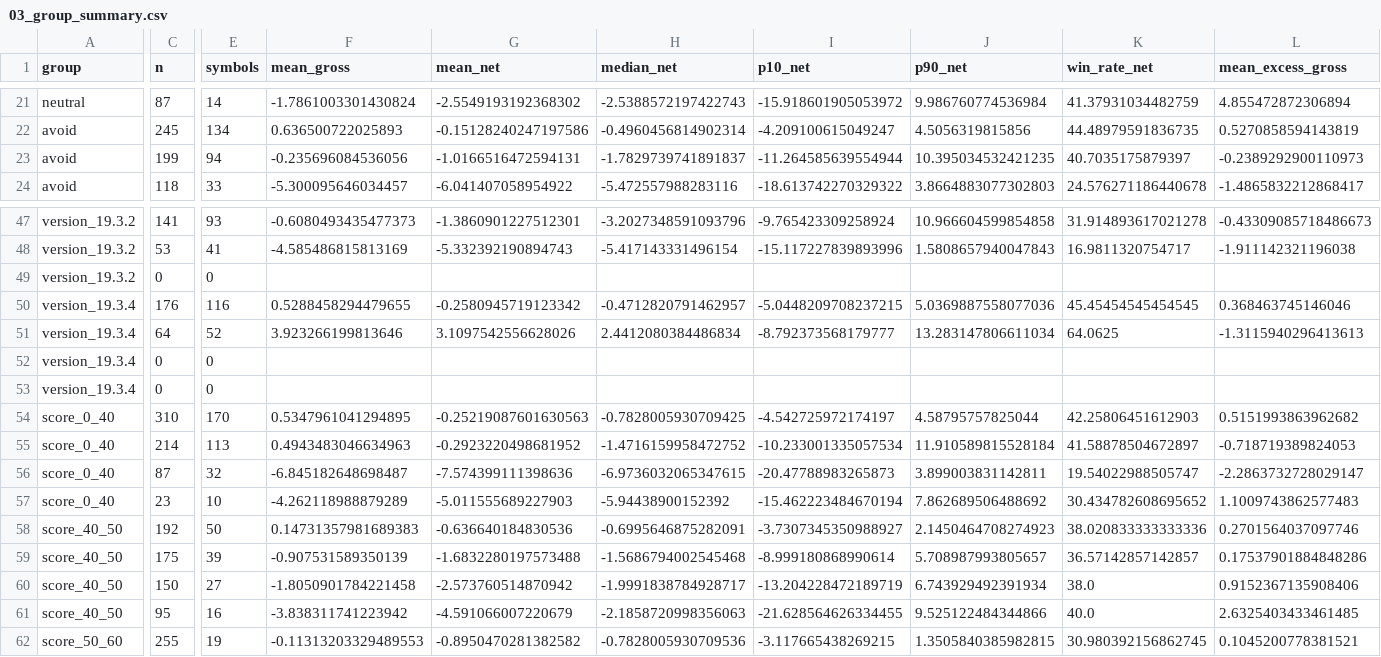
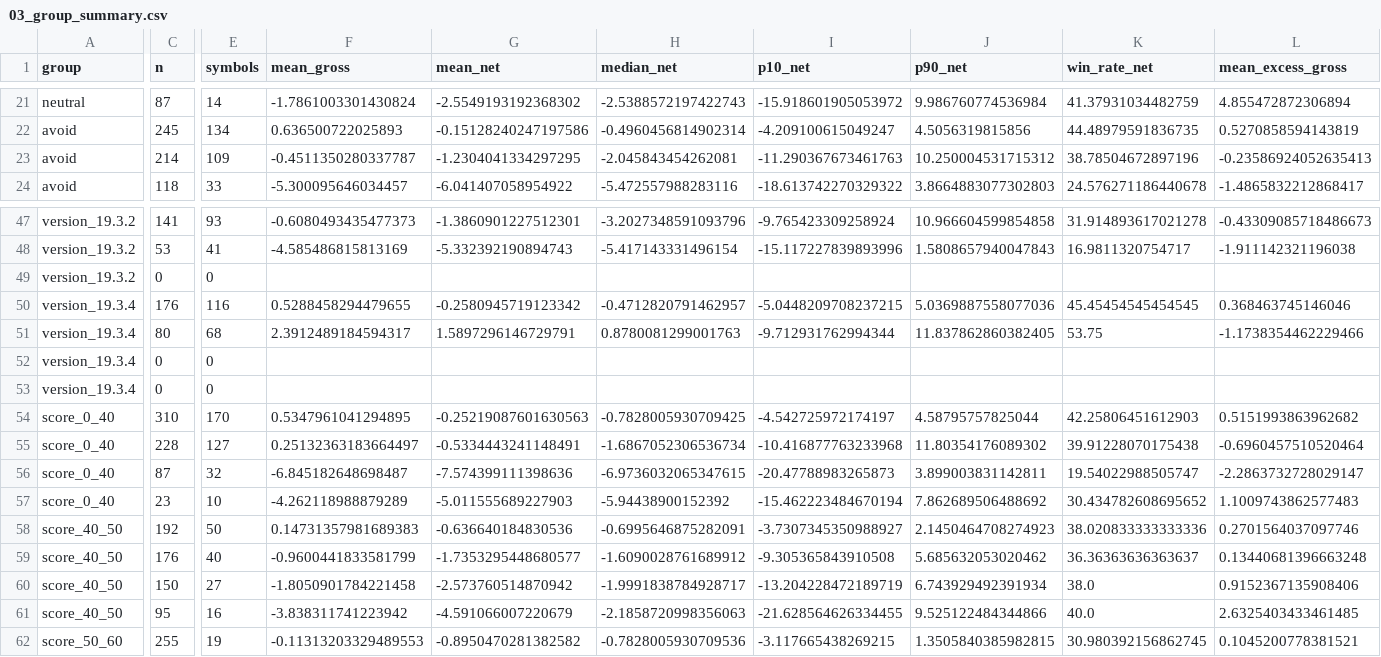
Before and after one commit to flyree140/GPT_stocklab, a CSV file: data/evaluation/03_group_summary.csv, drawn as a sheet; only a part is shown, gaps mark what is left out; removed rows and columns are numbered as before the commit, all else as after; rows hold the shown columns only; the diff covers the shown part only; the diff names each change by its address in the sheet, - before the commit and + after, or states it on an @@ line.

```diff
--- a/data/evaluation/03_group_summary.csv
+++ b/data/evaluation/03_group_summary.csv
-C23 (n): 199
+C23 (n): 214
-E23 (symbols): 94
+E23 (symbols): 109
-F23 (mean_gross): -0.235696084536056
+F23 (mean_gross): -0.4511350280337787
-G23 (mean_net): -1.0166516472594131
+G23 (mean_net): -1.2304041334297295
-H23 (median_net): -1.7829739741891837
+H23 (median_net): -2.045843454262081
-I23 (p10_net): -11.264585639554944
+I23 (p10_net): -11.290367673461763
-J23 (p90_net): 10.395034532421235
+J23 (p90_net): 10.250004531715312
-K23 (win_rate_net): 40.7035175879397
+K23 (win_rate_net): 38.78504672897196
-L23 (mean_excess_gross): -0.2389292900110973
+L23 (mean_excess_gross): -0.23586924052635413
-row 51: version_19.3.4 | 64 | 52 | 3.923266199813646 | 3.1097542556628026 | 2.4412080384486834 | -8.792373568179777 | 13.283147806611034 | 64.0625 | -1.3115940296413613
+row 51: version_19.3.4 | 80 | 68 | 2.3912489184594317 | 1.5897296146729791 | 0.8780081299001763 | -9.712931762994344 | 11.837862860382405 | 53.75 | -1.1738354462229466
-C55 (n): 214
+C55 (n): 228
-E55 (symbols): 113
+E55 (symbols): 127
-F55 (mean_gross): 0.4943483046634963
+F55 (mean_gross): 0.25132363183664497
-G55 (mean_net): -0.2923220498681952
+G55 (mean_net): -0.5334443241148491
-H55 (median_net): -1.4716159958472752
+H55 (median_net): -1.6867052306536734
-I55 (p10_net): -10.233001335057534
+I55 (p10_net): -10.416877763233968
-J55 (p90_net): 11.910589815528184
+J55 (p90_net): 11.80354176089302
-K55 (win_rate_net): 41.58878504672897
+K55 (win_rate_net): 39.91228070175438
-L55 (mean_excess_gross): -0.718719389824053
+L55 (mean_excess_gross): -0.6960457510520464
-C59 (n): 175
+C59 (n): 176
-E59 (symbols): 39
+E59 (symbols): 40
-F59 (mean_gross): -0.907531589350139
+F59 (mean_gross): -0.9600441833581799
-G59 (mean_net): -1.6832280197573488
+G59 (mean_net): -1.7353295448680577
-H59 (median_net): -1.5686794002545468
+H59 (median_net): -1.6090028761689912
-I59 (p10_net): -8.999180868990614
+I59 (p10_net): -9.305365843910508
-J59 (p90_net): 5.708987993805657
+J59 (p90_net): 5.685632053020462
-K59 (win_rate_net): 36.57142857142857
+K59 (win_rate_net): 36.36363636363637
-L59 (mean_excess_gross): 0.17537901884848286
+L59 (mean_excess_gross): 0.13440681396663248
```
Also changed, not shown: 48 edited cells elsewhere in this file, data/evaluation/05_unresolved_latest_signals.csv, 10 other files.
